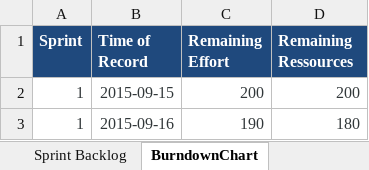
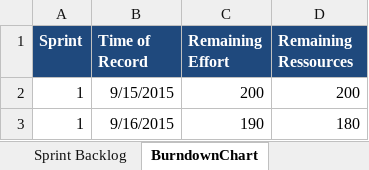
Before and after one commit to s-thoeni/ch.bfh.bti7081.s2016.white, an Excel workbook: doc/task10/scrum_planning.xlsx, sheet BurndownChart, drawn as a sheet; values as stored, in another font and other column widths than the file's, no borders; the diff names each change by its address in the sheet, - before the commit and + after, or states it on an @@ line.

```diff
--- a/doc/task10/scrum_planning.xlsx (sheet BurndownChart)
+++ b/doc/task10/scrum_planning.xlsx (sheet BurndownChart)
-A2:D3 text colour: #313739
+A2:D3 text colour: black
-B2 (Time of Record): 2015-09-15
+B2 (Time of Record): 9/15/2015
-B3 (Time of Record): 2015-09-16
+B3 (Time of Record): 9/16/2015
```
Also changed, not shown: sheet Sprint Backlog, sheet Product Backlog, sheet ProjectTeam.
